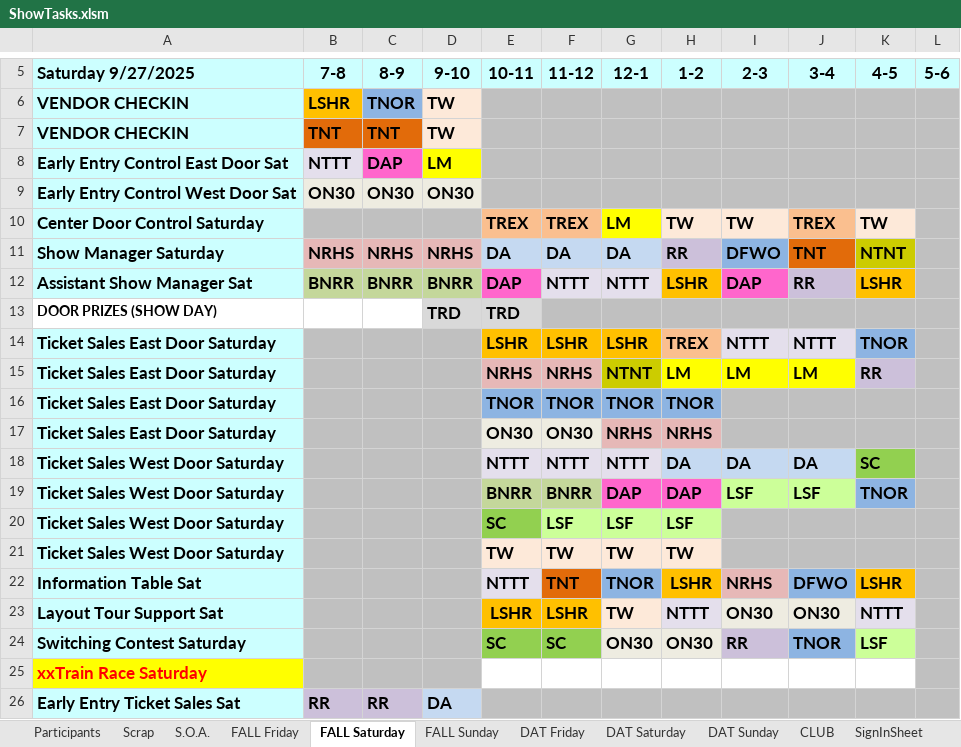
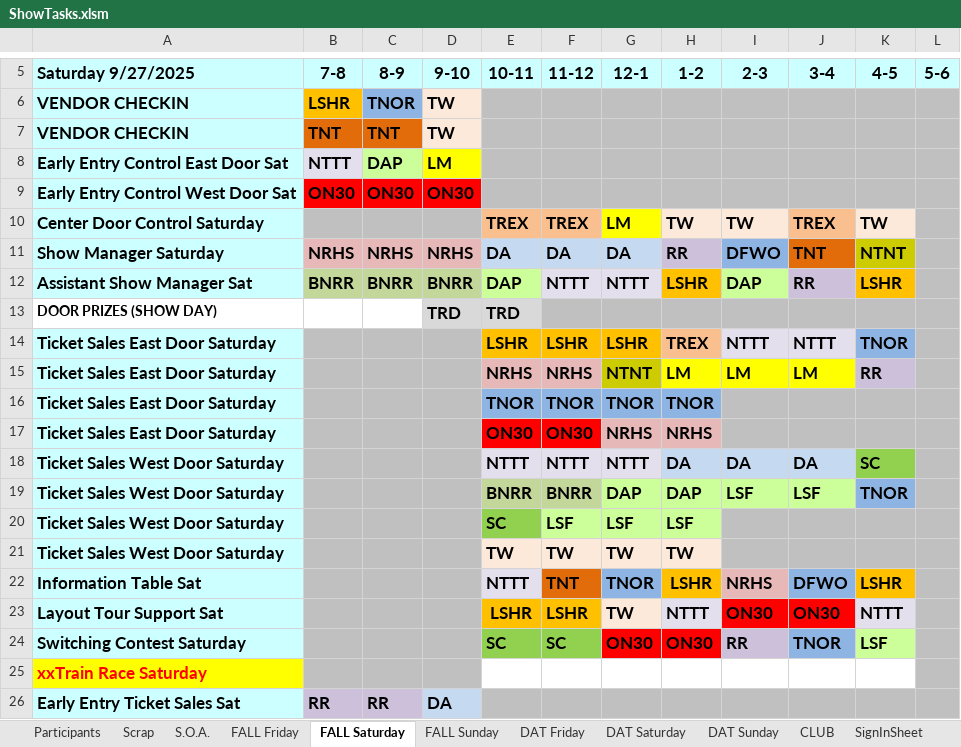
Before and after one commit to McLae/dfwtrainshows, an Excel workbook: ShowTasks.xlsm, sheet FALL Saturday, drawn as a sheet; only a part is shown, gaps mark what is left out; values as stored, in another font and other column widths than the file's, no borders; the diff names each change by its address in the sheet, - before the commit and + after, or states it on an @@ line.

```diff
--- a/ShowTasks.xlsm (sheet FALL Saturday)
+++ b/ShowTasks.xlsm (sheet FALL Saturday)
-C8 fill: #FF66CC
+C8 fill: #CCFF99
-B9:D9 fill: #EEECE1
+B9:D9 fill: #FF0000
-E12 fill: #FF66CC
+E12 fill: #CCFF99
-I12 fill: #FF66CC
+I12 fill: #CCFF99
-E17:F17 fill: #EEECE1
+E17:F17 fill: #FF0000
-G19:H19 fill: #FF66CC
+G19:H19 fill: #CCFF99
-I23:J23 fill: #EEECE1
+I23:J23 fill: #FF0000
-G24:H24 fill: #EEECE1
+G24:H24 fill: #FF0000
```
Also changed, not shown: sheet FALL Sunday, sheet DAT Sunday, sheet Participants, sheet DAT Saturday, sheet S.O.A., sheet Scrap, 1 more sheet, charts or pictures.
